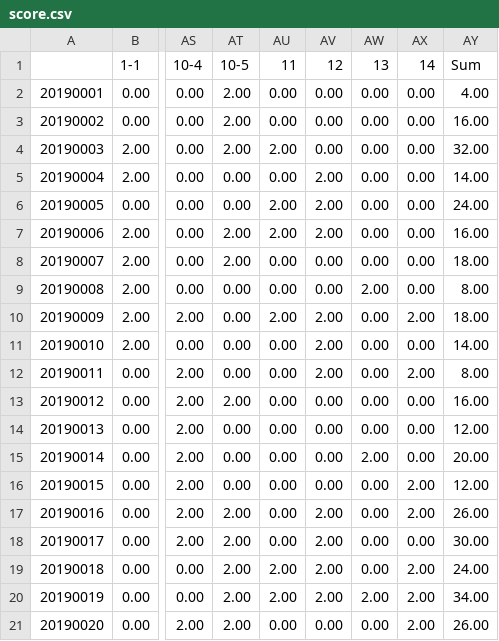
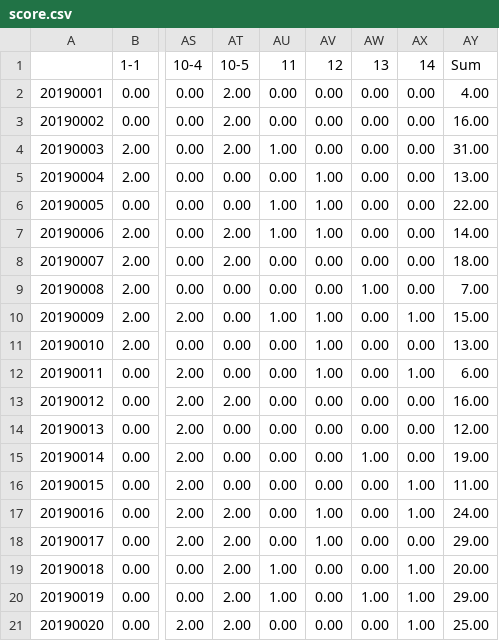
Before and after one commit to KimHyungkeun/3rd_grade, a CSV file: ssu_score/score.csv, drawn as a sheet; only a part is shown, gaps mark what is left out; the diff names each change by its address in the sheet, - before the commit and + after, or states it on an @@ line.

```diff
--- a/ssu_score/score.csv
+++ b/ssu_score/score.csv
-AU4 (11): 2.00
+AU4 (11): 1.00
-AY4 (Sum): 32.00
+AY4 (Sum): 31.00
-AV5:AV7 (12): 2.00
+AV5:AV7 (12): 1.00
-AY5 (Sum): 14.00
+AY5 (Sum): 13.00
-AU6:AU7 (11): 2.00
+AU6:AU7 (11): 1.00
-AY6 (Sum): 24.00
+AY6 (Sum): 22.00
-AY7 (Sum): 16.00
+AY7 (Sum): 14.00
-AW9 (13): 2.00
+AW9 (13): 1.00
-AY9 (Sum): 8.00
+AY9 (Sum): 7.00
-AU10 (11): 2.00
+AU10 (11): 1.00
-AV10:AV12 (12): 2.00
+AV10:AV12 (12): 1.00
-AX10 (14): 2.00
+AX10 (14): 1.00
-AY10 (Sum): 18.00
+AY10 (Sum): 15.00
-AY11 (Sum): 14.00
+AY11 (Sum): 13.00
-AX12 (14): 2.00
+AX12 (14): 1.00
-AY12 (Sum): 8.00
+AY12 (Sum): 6.00
-AW15 (13): 2.00
+AW15 (13): 1.00
-AY15 (Sum): 20.00
+AY15 (Sum): 19.00
-AX16:AX17 (14): 2.00
+AX16:AX17 (14): 1.00
-AY16 (Sum): 12.00
+AY16 (Sum): 11.00
-AV17:AV18 (12): 2.00
+AV17:AV18 (12): 1.00
-AY17 (Sum): 26.00
+AY17 (Sum): 24.00
-AY18 (Sum): 30.00
+AY18 (Sum): 29.00
-AU19:AU20 (11): 2.00
+AU19:AU20 (11): 1.00
-AV19:AV20 (12): 2.00
+AV19:AV20 (12): 0.00
-AX19:AX21 (14): 2.00
+AX19:AX21 (14): 1.00
-AY19 (Sum): 24.00
+AY19 (Sum): 20.00
-AW20 (13): 2.00
+AW20 (13): 1.00
-AY20 (Sum): 34.00
+AY20 (Sum): 29.00
-AY21 (Sum): 26.00
+AY21 (Sum): 25.00
```
Also changed, not shown: ssu_score/ANS_DIR/score_table.csv, 6 other files.
